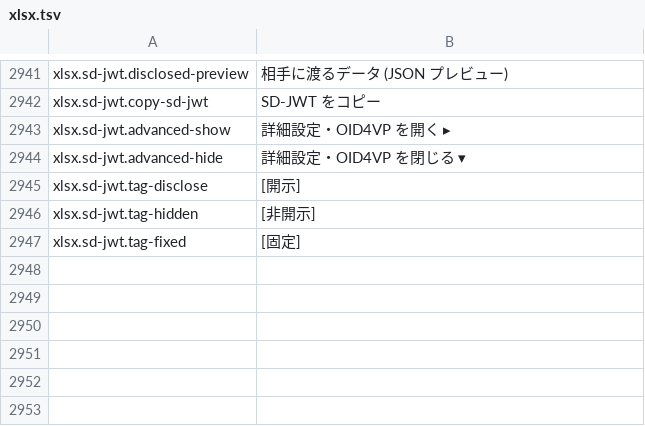
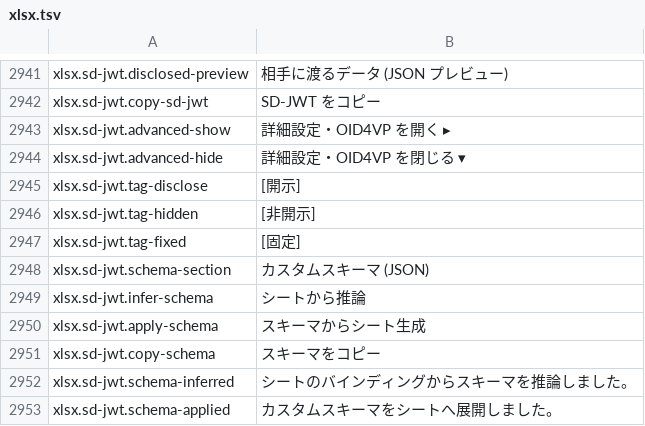
Before and after one commit to masanork/ibis-office, a TSV file: crates/ibis-office-base/i18n/ja/xlsx.tsv, drawn as a sheet; only a part is shown, gaps mark what is left out.

Commit message:
feat(xlsx): add custom SD-JWT schema definition, inference, and sheet scaffolding (Phase 6)

```diff
--- a/crates/ibis-office-base/i18n/ja/xlsx.tsv
+++ b/crates/ibis-office-base/i18n/ja/xlsx.tsv
@@ -2947 +2947,7 @@ xlsx.sd-jwt.tag-hidden	[非開示]
 xlsx.sd-jwt.tag-fixed	[固定]
+xlsx.sd-jwt.schema-section	カスタムスキーマ (JSON)
+xlsx.sd-jwt.infer-schema	シートから推論
+xlsx.sd-jwt.apply-schema	スキーマからシート生成
+xlsx.sd-jwt.copy-schema	スキーマをコピー
+xlsx.sd-jwt.schema-inferred	シートのバインディングからスキーマを推論しました。
+xlsx.sd-jwt.schema-applied	カスタムスキーマをシートへ展開しました。
```
Also changed, not shown: crates/ibis-office-base/i18n/en/xlsx.tsv, 5 other files.
